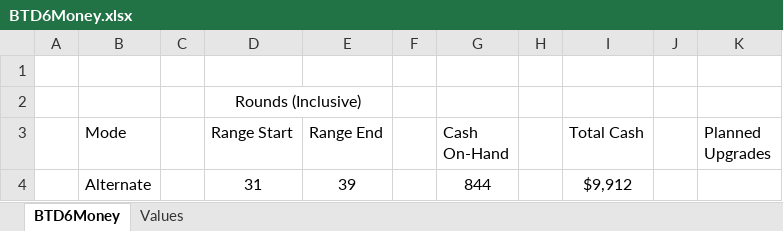
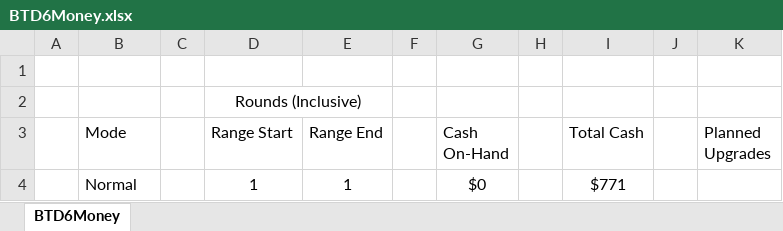
Before and after one commit to KirkRieberger/PythonScripts, an Excel workbook: BTD6/BTD6Money.xlsx, sheet BTD6Money, drawn as a sheet; values as stored, in another font and other column widths than the file's, no borders; conditional formats not drawn; removed rows and columns are numbered as before the commit, all else as after; the diff names each change by its address in the sheet, - before the commit and + after, or states it on an @@ line.

```diff
--- a/BTD6/BTD6Money.xlsx (sheet BTD6Money)
+++ b/BTD6/BTD6Money.xlsx (sheet BTD6Money)
@@ sheet tab hidden: Values @@
-row 4:  | Alternate |  | 31 | 39 |  | 844 |  | $9,912
+row 4:  | Normal |  | 1 | 1 |  | $0 |  | $771
```
